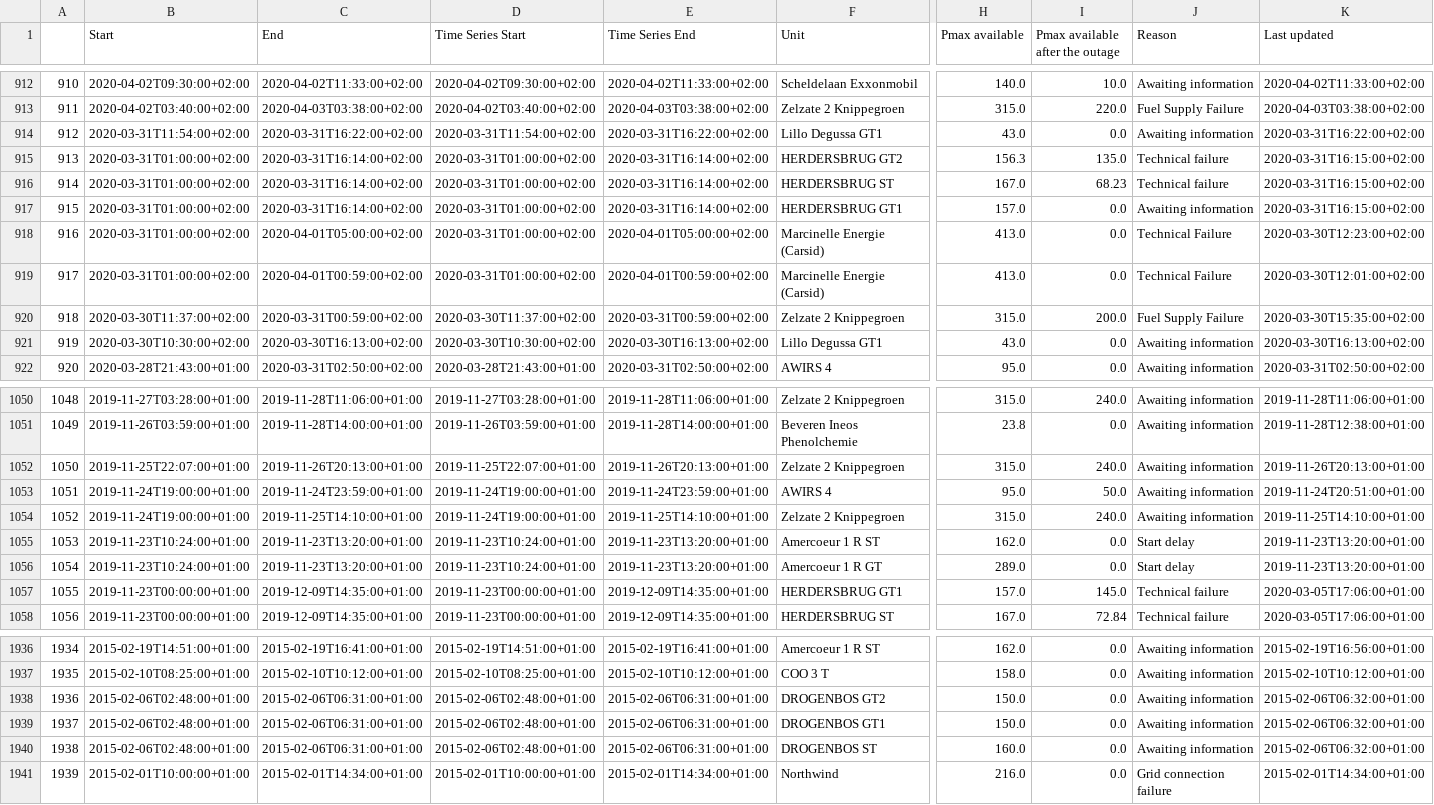
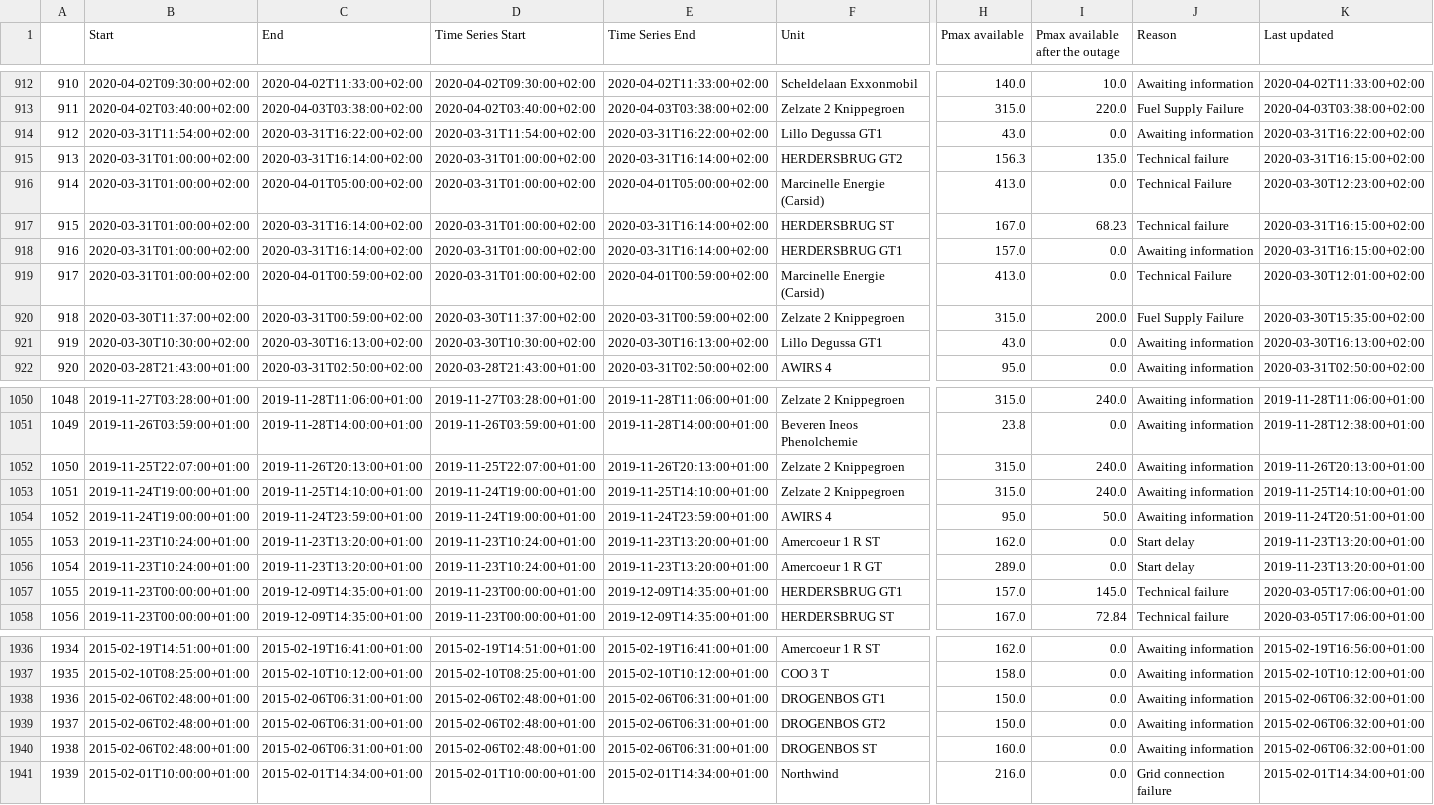
Before and after one commit to journinho/elia-opendata, a CSV file: Unplanned_unavailibilities.csv, drawn as a sheet; only a part is shown, gaps mark what is left out; the diff covers the shown part only; the diff names each change by its address in the sheet, - before the commit and + after, or states it on an @@ line.

Commit message:
Latest data: Sun Aug 28 06:00:26 UTC 2022

```diff
--- a/Unplanned_unavailibilities.csv
+++ b/Unplanned_unavailibilities.csv
-C916 (End): 2020-03-31T16:14:00+02:00
+C916 (End): 2020-04-01T05:00:00+02:00
-E916 (Time Series End): 2020-03-31T16:14:00+02:00
+E916 (Time Series End): 2020-04-01T05:00:00+02:00
-F916 (Unit): HERDERSBRUG ST
+F916 (Unit): Marcinelle Energie (Carsid)
-H916 (Pmax available): 167.0
+H916 (Pmax available): 413.0
-I916 (Pmax available after the outage): 68.23
+I916 (Pmax available after the outage): 0.0
-J916 (Reason): Technical failure
+J916 (Reason): Technical Failure
-K916 (Last updated): 2020-03-31T16:15:00+02:00
+K916 (Last updated): 2020-03-30T12:23:00+02:00
-F917 (Unit): HERDERSBRUG GT1
+F917 (Unit): HERDERSBRUG ST
-H917 (Pmax available): 157.0
+H917 (Pmax available): 167.0
-I917 (Pmax available after the outage): 0.0
+I917 (Pmax available after the outage): 68.23
-J917 (Reason): Awaiting information
+J917 (Reason): Technical failure
-C918 (End): 2020-04-01T05:00:00+02:00
+C918 (End): 2020-03-31T16:14:00+02:00
-E918 (Time Series End): 2020-04-01T05:00:00+02:00
+E918 (Time Series End): 2020-03-31T16:14:00+02:00
-F918 (Unit): Marcinelle Energie (Carsid)
+F918 (Unit): HERDERSBRUG GT1
-H918 (Pmax available): 413.0
+H918 (Pmax available): 157.0
-J918 (Reason): Technical Failure
+J918 (Reason): Awaiting information
-K918 (Last updated): 2020-03-30T12:23:00+02:00
+K918 (Last updated): 2020-03-31T16:15:00+02:00
-C1053 (End): 2019-11-24T23:59:00+01:00
+C1053 (End): 2019-11-25T14:10:00+01:00
-E1053 (Time Series End): 2019-11-24T23:59:00+01:00
+E1053 (Time Series End): 2019-11-25T14:10:00+01:00
-F1053 (Unit): AWIRS 4
+F1053 (Unit): Zelzate 2 Knippegroen
-H1053 (Pmax available): 95.0
+H1053 (Pmax available): 315.0
-I1053 (Pmax available after the outage): 50.0
+I1053 (Pmax available after the outage): 240.0
-K1053 (Last updated): 2019-11-24T20:51:00+01:00
+K1053 (Last updated): 2019-11-25T14:10:00+01:00
-C1054 (End): 2019-11-25T14:10:00+01:00
+C1054 (End): 2019-11-24T23:59:00+01:00
-E1054 (Time Series End): 2019-11-25T14:10:00+01:00
+E1054 (Time Series End): 2019-11-24T23:59:00+01:00
-F1054 (Unit): Zelzate 2 Knippegroen
+F1054 (Unit): AWIRS 4
-H1054 (Pmax available): 315.0
+H1054 (Pmax available): 95.0
-I1054 (Pmax available after the outage): 240.0
+I1054 (Pmax available after the outage): 50.0
-K1054 (Last updated): 2019-11-25T14:10:00+01:00
+K1054 (Last updated): 2019-11-24T20:51:00+01:00
-F1938 (Unit): DROGENBOS GT2
+F1938 (Unit): DROGENBOS GT1
-F1939 (Unit): DROGENBOS GT1
+F1939 (Unit): DROGENBOS GT2
```
Also changed, not shown: 157 edited cells elsewhere in this file.
